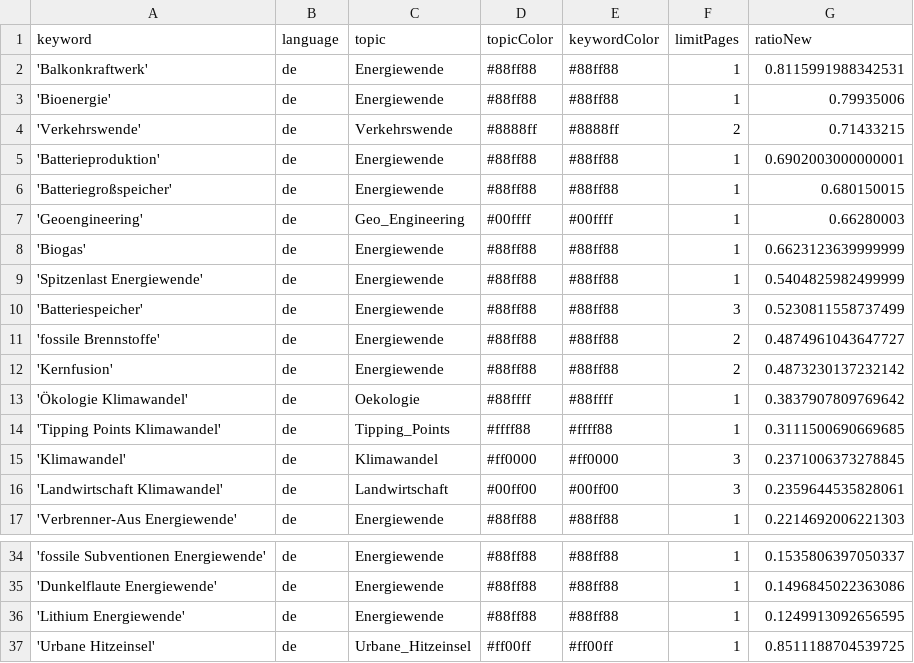
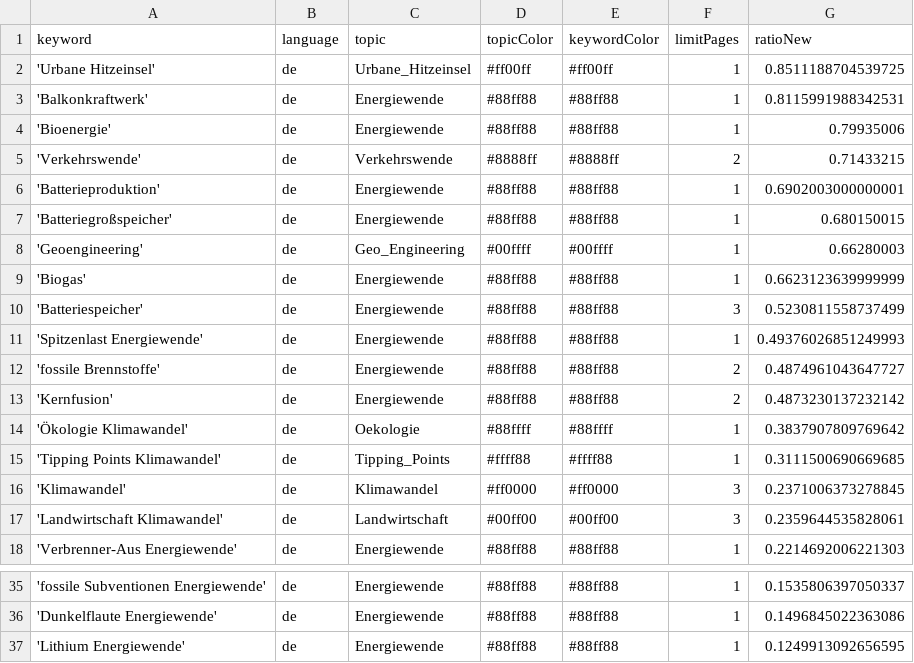
Before and after one commit to daschu83-news/energyIsComing, a CSV file: keywords.csv, drawn as a sheet; only a part is shown, gaps mark what is left out.

```diff
--- a/keywords.csv
+++ b/keywords.csv
@@ -1,2 +1,3 @@
 keyword,language,topic,topicColor,keywordColor,limitPages,ratioNew
+'Urbane Hitzeinsel',de,Urbane_Hitzeinsel,#ff00ff,#ff00ff,1,0.8511188704539725
 'Balkonkraftwerk',de,Energiewende,#88ff88,#88ff88,1,0.8115991988342531
@@ -8,4 +9,4 @@ keyword,language,topic,topicColor,keywordColor,limitPages,ratioNew
 'Biogas',de,Energiewende,#88ff88,#88ff88,1,0.6623123639999999
-'Spitzenlast Energiewende',de,Energiewende,#88ff88,#88ff88,1,0.5404825982499999
 'Batteriespeicher',de,Energiewende,#88ff88,#88ff88,3,0.5230811558737499
+'Spitzenlast Energiewende',de,Energiewende,#88ff88,#88ff88,1,0.49376026851249993
 'fossile Brennstoffe',de,Energiewende,#88ff88,#88ff88,2,0.4874961043647727
@@ -36,2 +37 @@ keyword,language,topic,topicColor,keywordColor,limitPages,ratioNew
 'Lithium Energiewende',de,Energiewende,#88ff88,#88ff88,1,0.1249913092656595
-'Urbane Hitzeinsel',de,Urbane_Hitzeinsel,#ff00ff,#ff00ff,1,0.8511188704539725
```
Also changed, not shown: csv/news_2026_08.csv.
